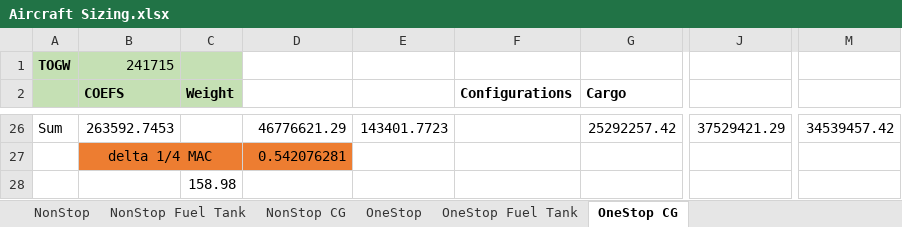
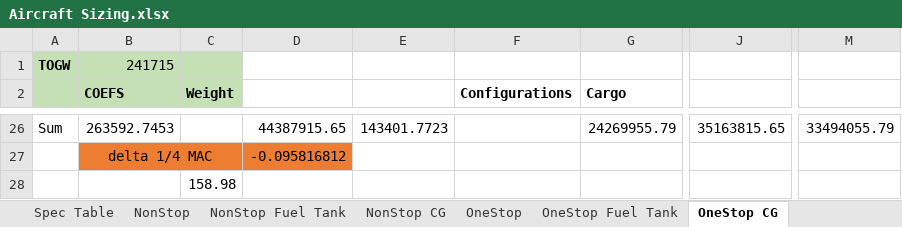
Before and after one commit to ThomasSlagle/MAE136-MAE158-MAE159_Aircraft_Design_and_Analysis_Course_Series, an Excel workbook: MAE 159/Other data/Aircraft Sizing.xlsx, sheet OneStop CG, drawn as a sheet; only a part is shown, gaps mark what is left out; values as stored, in another font and other column widths than the file's, no borders; charts and pictures not drawn; the diff covers the shown part only; the diff names each change by its address in the sheet, - before the commit and + after, or states it on an @@ line.

```diff
--- a/MAE 159/Other data/Aircraft Sizing.xlsx (sheet OneStop CG)
+++ b/MAE 159/Other data/Aircraft Sizing.xlsx (sheet OneStop CG)
+sheet tab: Spec Table
-D26: 46776621.29
+D26: 44387915.65
-G26 (Cargo): 25292257.42
+G26 (Cargo): 24269955.79
-J26: 37529421.29
+J26: 35163815.65
-M26: 34539457.42
+M26: 33494055.79
-D27: 0.542076281
+D27: -0.095816812
```
Also changed, not shown: 60 edited cells elsewhere in this sheet, sheet OneStop Fuel Tank, sheet NonStop, sheet NonStop CG, sheet OneStop, charts or pictures, 46 other files.
